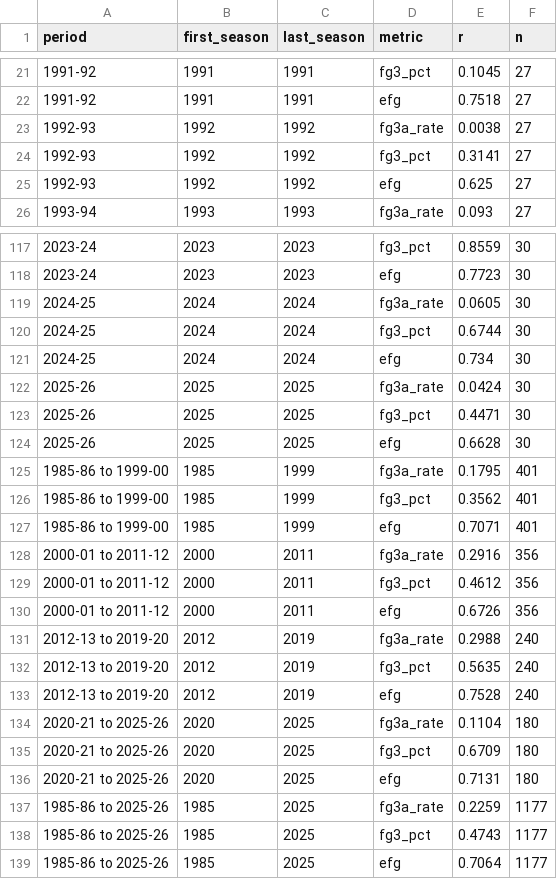
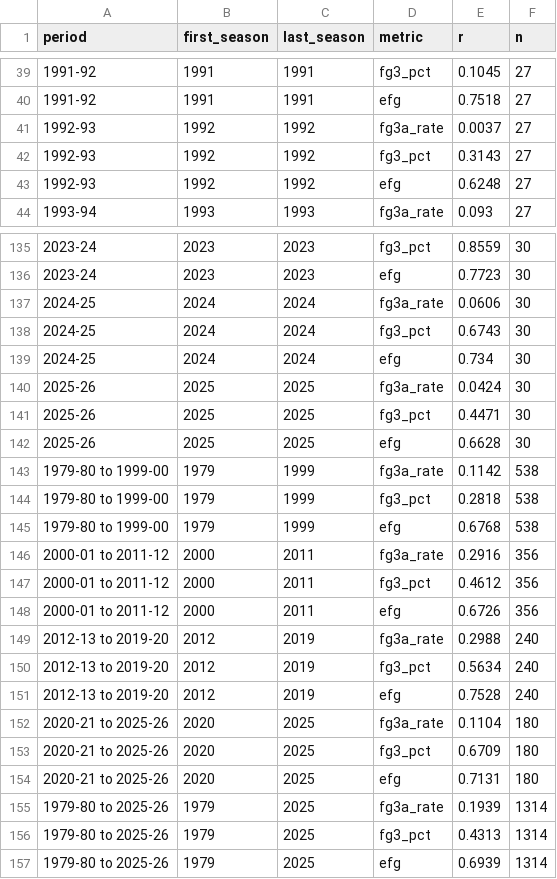
Before and after one commit to QixiangFan/NBAviz, a CSV file: data/clean/win_correlations.csv, drawn as a sheet; only a part is shown, gaps mark what is left out; the diff covers the shown part only.

```diff
--- a/data/clean/win_correlations.csv
+++ b/data/clean/win_correlations.csv
@@ -22,5 +40,5 @@ period,first_season,last_season,metric,r,n
 1991-92,1991,1991,efg,0.7518,27
-1992-93,1992,1992,fg3a_rate,0.0038,27
-1992-93,1992,1992,fg3_pct,0.3141,27
-1992-93,1992,1992,efg,0.625,27
+1992-93,1992,1992,fg3a_rate,0.0037,27
+1992-93,1992,1992,fg3_pct,0.3143,27
+1992-93,1992,1992,efg,0.6248,27
 1993-94,1993,1993,fg3a_rate,0.093,27
@@ -118,4 +136,4 @@ period,first_season,last_season,metric,r,n
 2023-24,2023,2023,efg,0.7723,30
-2024-25,2024,2024,fg3a_rate,0.0605,30
-2024-25,2024,2024,fg3_pct,0.6744,30
+2024-25,2024,2024,fg3a_rate,0.0606,30
+2024-25,2024,2024,fg3_pct,0.6743,30
 2024-25,2024,2024,efg,0.734,30
@@ -124,5 +142,5 @@ period,first_season,last_season,metric,r,n
 2025-26,2025,2025,efg,0.6628,30
-1985-86 to 1999-00,1985,1999,fg3a_rate,0.1795,401
-1985-86 to 1999-00,1985,1999,fg3_pct,0.3562,401
-1985-86 to 1999-00,1985,1999,efg,0.7071,401
+1979-80 to 1999-00,1979,1999,fg3a_rate,0.1142,538
+1979-80 to 1999-00,1979,1999,fg3_pct,0.2818,538
+1979-80 to 1999-00,1979,1999,efg,0.6768,538
 2000-01 to 2011-12,2000,2011,fg3a_rate,0.2916,356
@@ -131,3 +149,3 @@ period,first_season,last_season,metric,r,n
 2012-13 to 2019-20,2012,2019,fg3a_rate,0.2988,240
-2012-13 to 2019-20,2012,2019,fg3_pct,0.5635,240
+2012-13 to 2019-20,2012,2019,fg3_pct,0.5634,240
 2012-13 to 2019-20,2012,2019,efg,0.7528,240
@@ -136,4 +154,4 @@ period,first_season,last_season,metric,r,n
 2020-21 to 2025-26,2020,2025,efg,0.7131,180
-1985-86 to 2025-26,1985,2025,fg3a_rate,0.2259,1177
-1985-86 to 2025-26,1985,2025,fg3_pct,0.4743,1177
-1985-86 to 2025-26,1985,2025,efg,0.7064,1177
+1979-80 to 2025-26,1979,2025,fg3a_rate,0.1939,1314
+1979-80 to 2025-26,1979,2025,fg3_pct,0.4313,1314
+1979-80 to 2025-26,1979,2025,efg,0.6939,1314
```
Also changed, not shown: 18 added rows and 14 edited cells elsewhere in this file, data/clean/league_seasons.csv, data/clean/player_seasons.csv, 17 other files.
